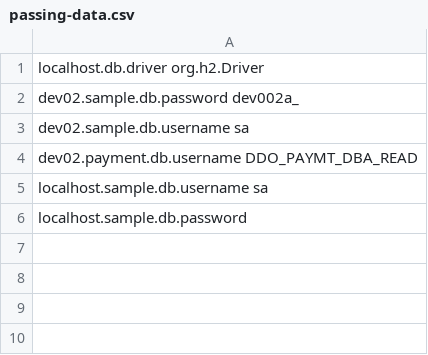
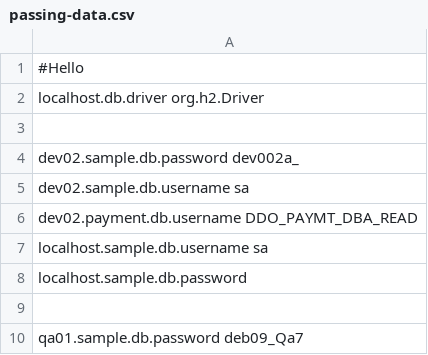
Before and after one commit to francoisdevlin/config-expressions, a CSV file: passing-data.csv, drawn as a sheet; the diff names each change by its address in the sheet, - before the commit and + after, or states it on an @@ line.

Commit message:
Added case demonstrating more specific sample wins

```diff
--- a/passing-data.csv
+++ b/passing-data.csv
+row 1: #Hello
+row 3: (empty)
+row 9: (empty)
+row 10: qa01.sample.db.password deb09_Qa7
```
